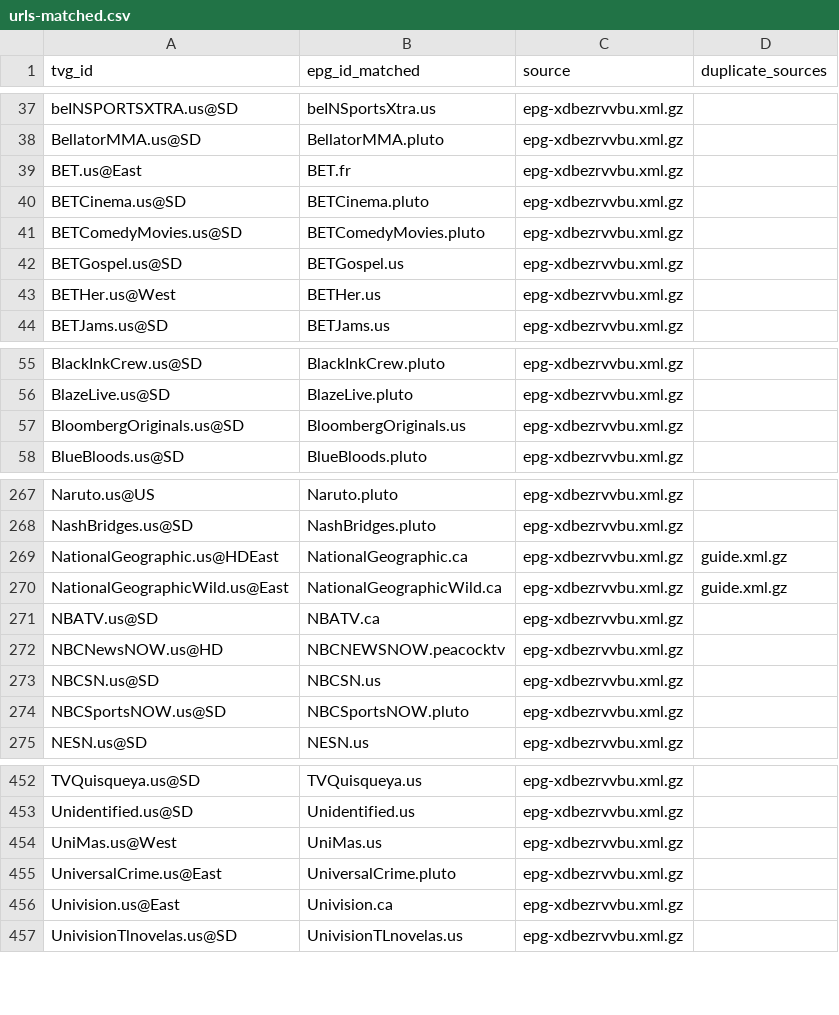
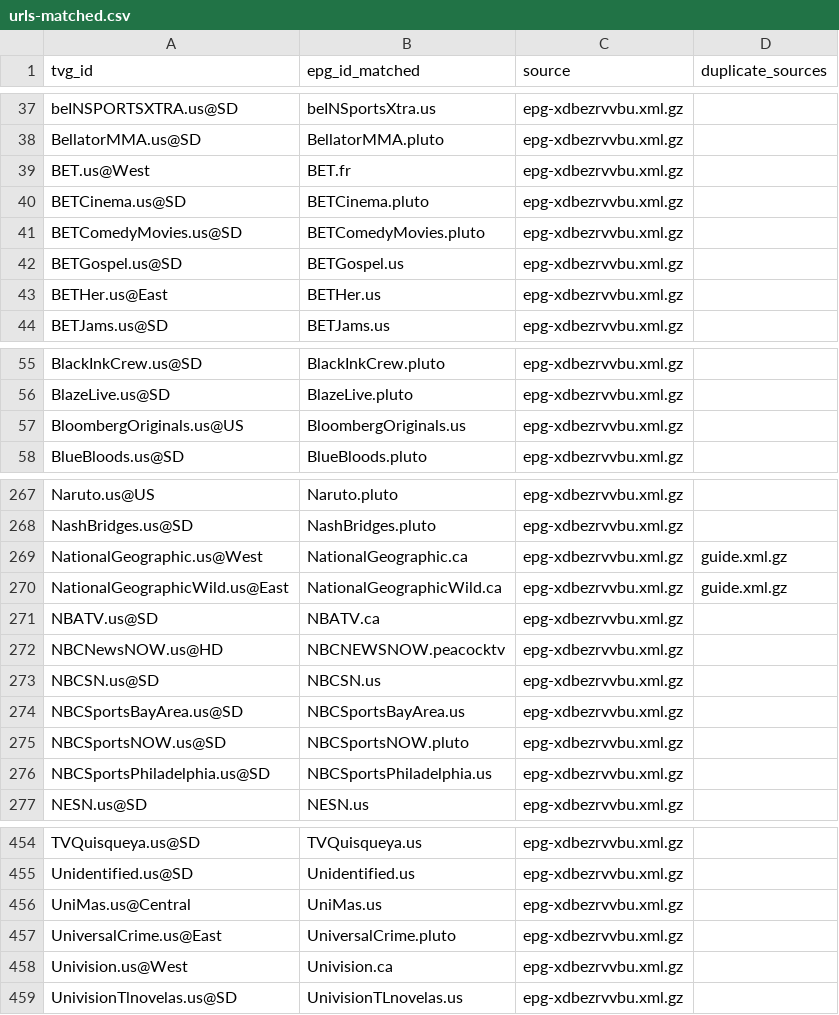
Before and after one commit to umarjamilpc/EPG-LIST-GEN, a CSV file: epgs/US/reports/urls-matched.csv, drawn as a sheet; only a part is shown, gaps mark what is left out; the diff covers the shown part only.

```diff
--- a/epgs/US/reports/urls-matched.csv
+++ b/epgs/US/reports/urls-matched.csv
@@ -38,3 +38,3 @@ beINSPORTSXTRA.us@SD,beINSportsXtra.us,epg-xdbezrvvbu.xml.gz,
 BellatorMMA.us@SD,BellatorMMA.pluto,epg-xdbezrvvbu.xml.gz,
-BET.us@East,BET.fr,epg-xdbezrvvbu.xml.gz,
+BET.us@West,BET.fr,epg-xdbezrvvbu.xml.gz,
 BETCinema.us@SD,BETCinema.pluto,epg-xdbezrvvbu.xml.gz,
@@ -42,3 +42,3 @@ BETComedyMovies.us@SD,BETComedyMovies.pluto,epg-xdbezrvvbu.xml.gz,
 BETGospel.us@SD,BETGospel.us,epg-xdbezrvvbu.xml.gz,
-BETHer.us@West,BETHer.us,epg-xdbezrvvbu.xml.gz,
+BETHer.us@East,BETHer.us,epg-xdbezrvvbu.xml.gz,
 BETJams.us@SD,BETJams.us,epg-xdbezrvvbu.xml.gz,
@@ -56,3 +56,3 @@ BlackInkCrew.us@SD,BlackInkCrew.pluto,epg-xdbezrvvbu.xml.gz,
 BlazeLive.us@SD,BlazeLive.pluto,epg-xdbezrvvbu.xml.gz,
-BloombergOriginals.us@SD,BloombergOriginals.us,epg-xdbezrvvbu.xml.gz,
+BloombergOriginals.us@US,BloombergOriginals.us,epg-xdbezrvvbu.xml.gz,
 BlueBloods.us@SD,BlueBloods.pluto,epg-xdbezrvvbu.xml.gz,
@@ -268,3 +268,3 @@ Naruto.us@US,Naruto.pluto,epg-xdbezrvvbu.xml.gz,
 NashBridges.us@SD,NashBridges.pluto,epg-xdbezrvvbu.xml.gz,
-NationalGeographic.us@HDEast,NationalGeographic.ca,epg-xdbezrvvbu.xml.gz,guide.xml.gz
+NationalGeographic.us@West,NationalGeographic.ca,epg-xdbezrvvbu.xml.gz,guide.xml.gz
 NationalGeographicWild.us@East,NationalGeographicWild.ca,epg-xdbezrvvbu.xml.gz,guide.xml.gz
@@ -273,3 +273,5 @@ NBCNewsNOW.us@HD,NBCNEWSNOW.peacocktv,epg-xdbezrvvbu.xml.gz,
 NBCSN.us@SD,NBCSN.us,epg-xdbezrvvbu.xml.gz,
+NBCSportsBayArea.us@SD,NBCSportsBayArea.us,epg-xdbezrvvbu.xml.gz,
 NBCSportsNOW.us@SD,NBCSportsNOW.pluto,epg-xdbezrvvbu.xml.gz,
+NBCSportsPhiladelphia.us@SD,NBCSportsPhiladelphia.us,epg-xdbezrvvbu.xml.gz,
 NESN.us@SD,NESN.us,epg-xdbezrvvbu.xml.gz,
@@ -453,5 +455,5 @@ TVQuisqueya.us@SD,TVQuisqueya.us,epg-xdbezrvvbu.xml.gz,
 Unidentified.us@SD,Unidentified.us,epg-xdbezrvvbu.xml.gz,
-UniMas.us@West,UniMas.us,epg-xdbezrvvbu.xml.gz,
+UniMas.us@Central,UniMas.us,epg-xdbezrvvbu.xml.gz,
 UniversalCrime.us@East,UniversalCrime.pluto,epg-xdbezrvvbu.xml.gz,
-Univision.us@East,Univision.ca,epg-xdbezrvvbu.xml.gz,
+Univision.us@West,Univision.ca,epg-xdbezrvvbu.xml.gz,
 UnivisionTlnovelas.us@SD,UnivisionTLnovelas.us,epg-xdbezrvvbu.xml.gz,
```
Also changed, not shown: 7 edited cells elsewhere in this file, epgs/US/reports/grabber-matched.csv, epgs/US/reports/merge-matched.csv, 13 other files.
